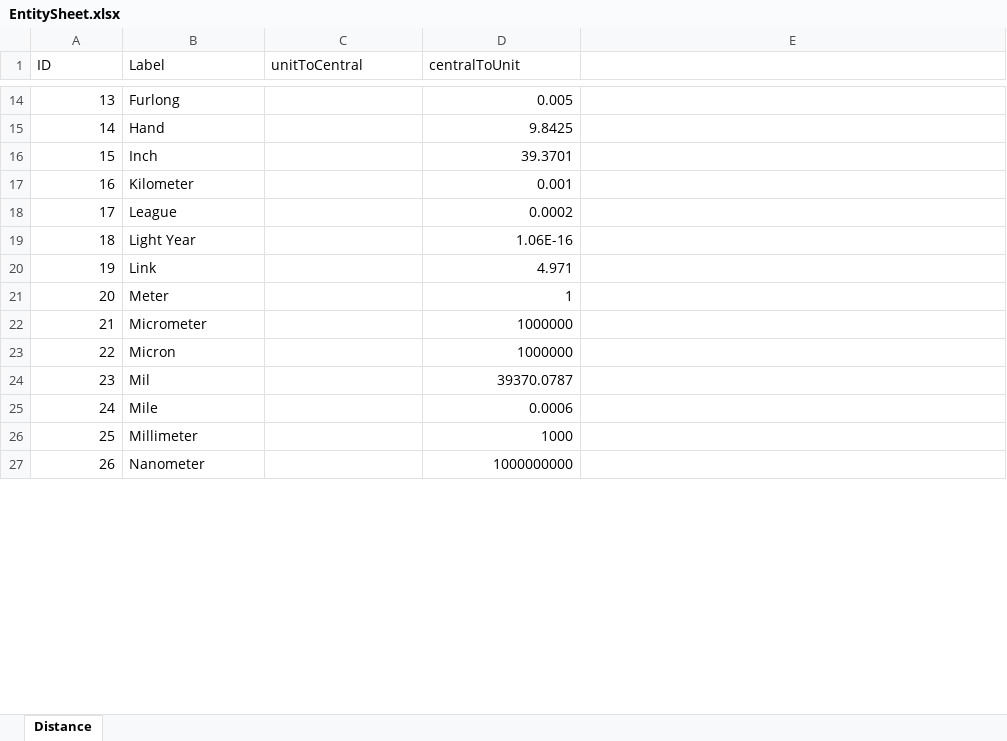
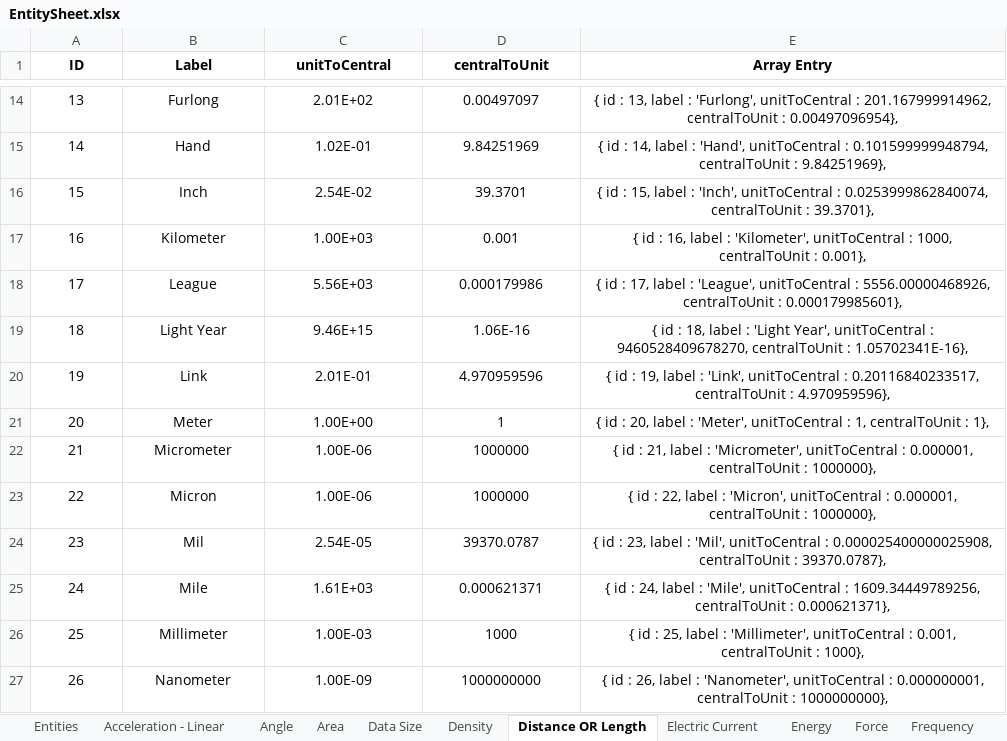
Before and after one commit to omkarkondhekar/EntityConverter, an Excel workbook: EntitySheet.xlsx, sheet Distance OR Length, drawn as a sheet; only a part is shown, gaps mark what is left out; values as stored, in another font and other column widths than the file's, no borders; the diff covers the shown part only; the diff names each change by its address in the sheet, - before the commit and + after, or states it on an @@ line.

Commit message:
Added entities to entity sheet

```diff
--- a/EntitySheet.xlsx (sheet Distance OR Length)
+++ b/EntitySheet.xlsx (sheet Distance OR Length)
-sheet tab: Distance
+sheet tab: Distance OR Length
+sheet tab: Entities
+sheet tab: Acceleration - Linear
+sheet tab: Angle
+sheet tab: Area
+sheet tab: Data Size
+sheet tab: Density
+sheet tab: Electric Current
+sheet tab: Energy
+sheet tab: Force
+sheet tab: Frequency
@@ A1:D1 alignment: left → center, bold: off → on @@
-E1: (empty)
+E1: Array Entry
-A14:A27 alignment: right
+A14:A27 alignment: center
-B14:B27 alignment: left
+B14:B27 alignment: center
-C14 (unitToCentral): (empty)
+C14 (unitToCentral): 2.01E+02
-D14:D27 alignment: right
+D14:D27 alignment: center
-D14 (centralToUnit): 0.005
+D14 (centralToUnit): 0.00497097
-E14 (Array Entry): (empty)
+E14 (Array Entry): { id : 13, label : 'Furlong', unitToCentral : 201.167999914962, centralToUnit : 0.00497096954},
-C15 (unitToCentral): (empty)
+C15 (unitToCentral): 1.02E-01
-D15 (centralToUnit): 9.8425
+D15 (centralToUnit): 9.84251969
-E15 (Array Entry): (empty)
+E15 (Array Entry): { id : 14, label : 'Hand', unitToCentral : 0.101599999948794, centralToUnit : 9.84251969},
-C16 (unitToCentral): (empty)
+C16 (unitToCentral): 2.54E-02
-E16 (Array Entry): (empty)
+E16 (Array Entry): { id : 15, label : 'Inch', unitToCentral : 0.0253999862840074, centralToUnit : 39.3701},
-C17 (unitToCentral): (empty)
+C17 (unitToCentral): 1.00E+03
-E17 (Array Entry): (empty)
+E17 (Array Entry): { id : 16, label : 'Kilometer', unitToCentral : 1000, centralToUnit : 0.001},
-C18 (unitToCentral): (empty)
+C18 (unitToCentral): 5.56E+03
-D18 (centralToUnit): 0.0002
+D18 (centralToUnit): 0.000179986
-E18 (Array Entry): (empty)
+E18 (Array Entry): { id : 17, label : 'League', unitToCentral : 5556.00000468926, centralToUnit : 0.000179985601},
-C19 (unitToCentral): (empty)
+C19 (unitToCentral): 9.46E+15
-E19 (Array Entry): (empty)
+E19 (Array Entry): { id : 18, label : 'Light Year', unitToCentral : 9460528409678270, centralToUnit : 1.05702341E-16},
-C20 (unitToCentral): (empty)
+C20 (unitToCentral): 2.01E-01
-D20 (centralToUnit): 4.971
+D20 (centralToUnit): 4.970959596
-E20 (Array Entry): (empty)
+E20 (Array Entry): { id : 19, label : 'Link', unitToCentral : 0.20116840233517, centralToUnit : 4.970959596},
-C21 (unitToCentral): (empty)
+C21 (unitToCentral): 1.00E+00
-E21 (Array Entry): (empty)
+E21 (Array Entry): { id : 20, label : 'Meter', unitToCentral : 1, centralToUnit : 1},
-C22:C23 (unitToCentral): (empty)
+C22:C23 (unitToCentral): 1.00E-06
-E22 (Array Entry): (empty)
+E22 (Array Entry): { id : 21, label : 'Micrometer', unitToCentral : 0.000001, centralToUnit : 1000000},
-E23 (Array Entry): (empty)
+E23 (Array Entry): { id : 22, label : 'Micron', unitToCentral : 0.000001, centralToUnit : 1000000},
-C24 (unitToCentral): (empty)
+C24 (unitToCentral): 2.54E-05
-E24 (Array Entry): (empty)
+E24 (Array Entry): { id : 23, label : 'Mil', unitToCentral : 0.000025400000025908, centralToUnit : 39370.0787},
-C25 (unitToCentral): (empty)
+C25 (unitToCentral): 1.61E+03
-D25 (centralToUnit): 0.0006
+D25 (centralToUnit): 0.000621371
-E25 (Array Entry): (empty)
+E25 (Array Entry): { id : 24, label : 'Mile', unitToCentral : 1609.34449789256, centralToUnit : 0.000621371},
-C26 (unitToCentral): (empty)
+C26 (unitToCentral): 1.00E-03
-E26 (Array Entry): (empty)
+E26 (Array Entry): { id : 25, label : 'Millimeter', unitToCentral : 0.001, centralToUnit : 1000},
-C27 (unitToCentral): (empty)
+C27 (unitToCentral): 1.00E-09
-E27 (Array Entry): (empty)
+E27 (Array Entry): { id : 26, label : 'Nanometer', unitToCentral : 0.000000001, centralToUnit : 1000000000},
```
Also changed, not shown: 37 edited cells and cell formats elsewhere in this sheet, formulas that keep their value, 3 other files.
